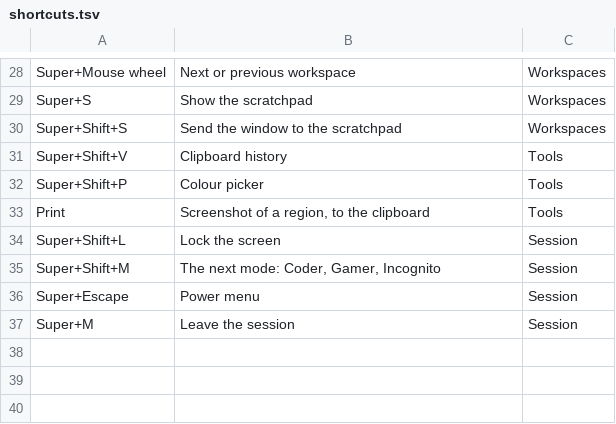
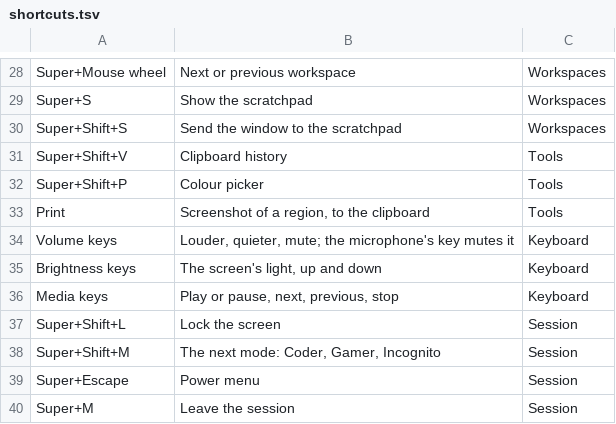
Before and after one commit to walberh96/willwitcher-os-kavat-edition, a TSV file: packages/kavat-hyprland/shortcuts.tsv, drawn as a sheet; only a part is shown, gaps mark what is left out; the diff names each change by its address in the sheet, - before the commit and + after, or states it on an @@ line.

```diff
--- a/packages/kavat-hyprland/shortcuts.tsv
+++ b/packages/kavat-hyprland/shortcuts.tsv
+row 34: Volume keys | Louder, quieter, mute; the microphone's key mutes it | Keyboard
+row 35: Brightness keys | The screen's light, up and down | Keyboard
+row 36: Media keys | Play or pause, next, previous, stop | Keyboard
```
Also changed, not shown: 12 other files.
